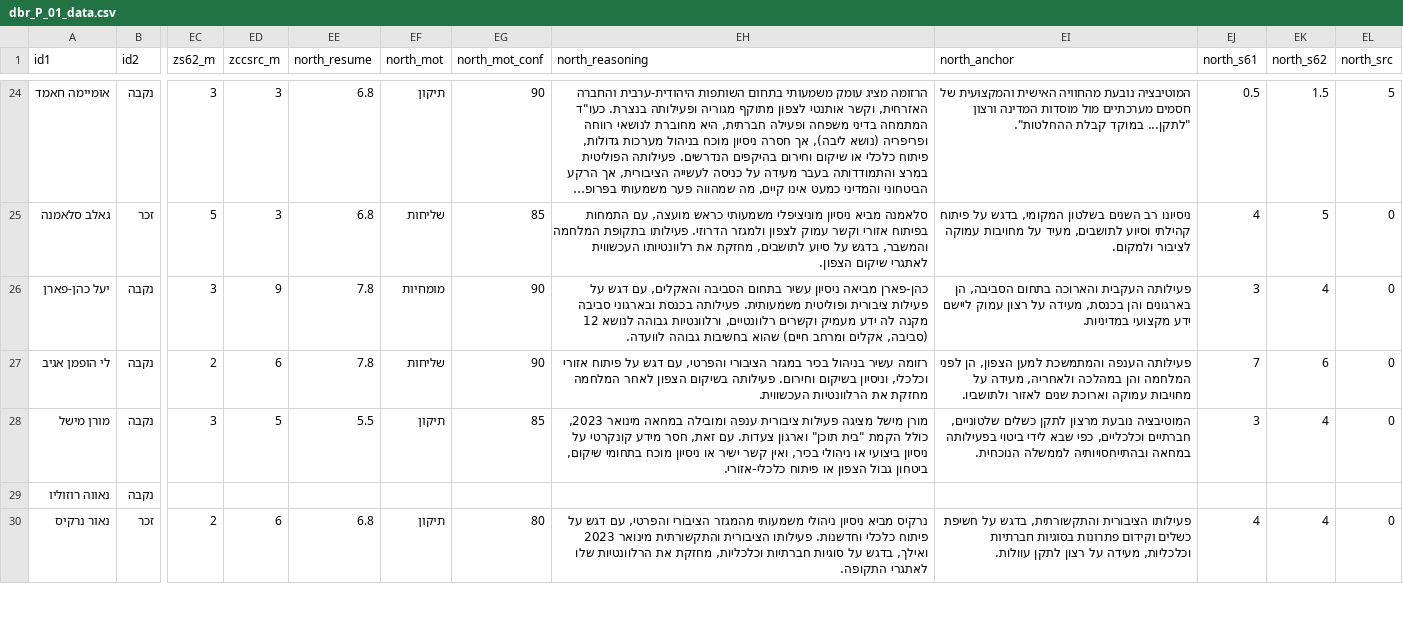
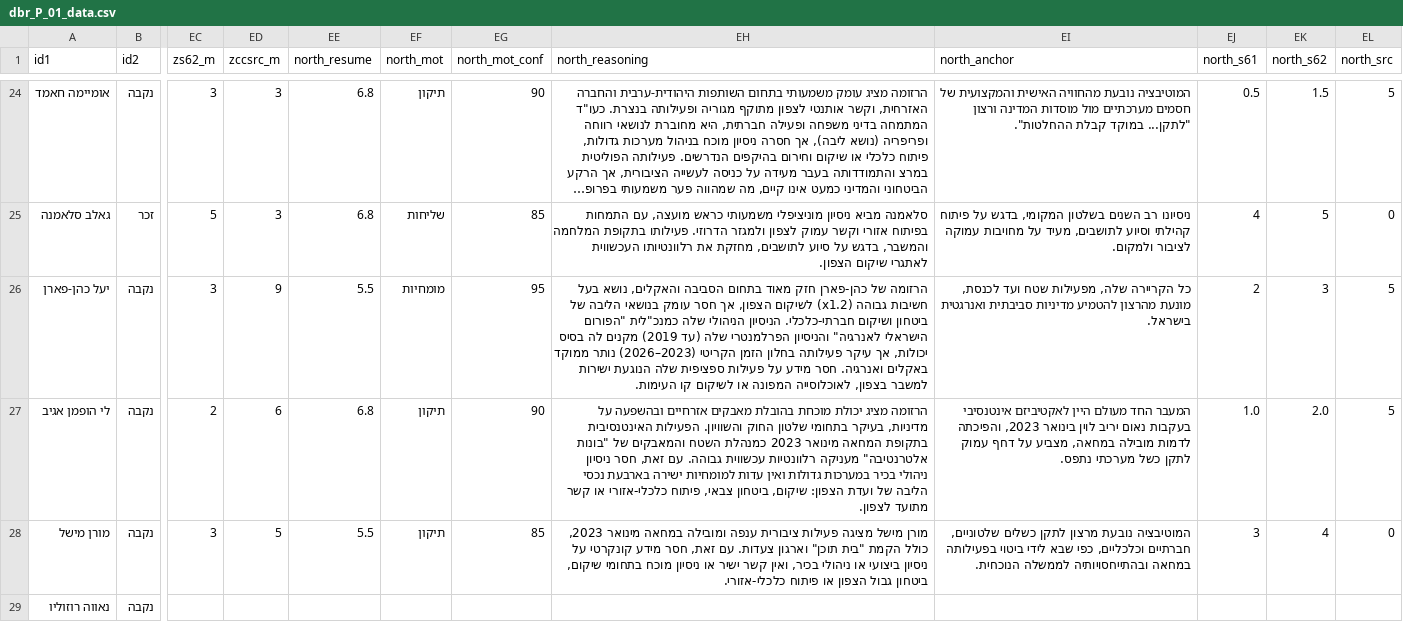
Before and after one commit to dbr-primaris/2026, a CSV file: dbr_P_01_data.csv, drawn as a sheet; only a part is shown, gaps mark what is left out; the shorter side is filled out with more unchanged rows; long unchanged cells end in …; the diff covers the shown part only; the diff names each change by its address in the sheet, - before the commit and + after, or states it on an @@ line.

```diff
--- a/dbr_P_01_data.csv
+++ b/dbr_P_01_data.csv
-EE26 (north_resume): 7.8
+EE26 (north_resume): 5.5
-EG26 (north_mot_conf): 90
+EG26 (north_mot_conf): 95
-EH26 (north_reasoning): כהן-פארן מביאה ניסיון עשיר בתחום הסביבה והאקלים, עם דגש על פעילות ציבורית ופוליטית משמעותית. פעילותה בכנסת ובארגוני סביבה מקנה לה ידע מעמיק וקשרים רלוונטיים, ורלוונטיות גבוהה לנושא 12 (סביבה, אקלים ומרחב חיים) שהוא בחשיבות גבוהה לוועדה.
+EH26 (north_reasoning): הרזומה של כהן-פארן חזק מאוד בתחום הסביבה והאקלים, נושא בעל חשיבות גבוהה (x1.2) לשיקום הצפון, אך חסר עומק בנושאי הליבה של ביטחון ושיקום חברתי-כלכלי. הניסיון הניהולי שלה כמנכ"לית "הפורום הישראלי לאנרגיה" והניסיון הפרלמנטרי שלה (עד 2019) מקנים לה בסיס יכולות, אך עיקר פעילותה בחלון הזמן הקריטי (2023–2026) נותר ממוקד באקלים ואנרגיה. חסר מידע על פעילות ספציפית שלה הנוגעת ישירות למשבר בצפון, לאוכלוסייה המפונה או לשיקום קו העימות.
-EI26 (north_anchor): פעילותה העקבית והארוכה בתחום הסביבה, הן בארגונים והן בכנסת, מעידה על רצון עמוק ליישם ידע מקצועי במדיניות.
+EI26 (north_anchor): כל הקריירה שלה, מפעילות שטח ועד לכנסת, מונעת מהרצון להטמיע מדיניות סביבתית ואנרגטית בישראל.
-EJ26 (north_s61): 3
+EJ26 (north_s61): 2
-EK26 (north_s62): 4
+EK26 (north_s62): 3
-EL26:EL27 (north_src): 0
+EL26:EL27 (north_src): 5
-EE27 (north_resume): 7.8
+EE27 (north_resume): 6.8
-EF27 (north_mot): שליחות
+EF27 (north_mot): תיקון
-EH27 (north_reasoning): רזומה עשיר בניהול בכיר במגזר הציבורי והפרטי, עם דגש על פיתוח אזורי וכלכלי, וניסיון בשיקום וחירום. פעילותה בשיקום הצפון לאחר המלחמה מחזקת את הרלוונטיות העכשווית.
+EH27 (north_reasoning): הרזומה מציג יכולת מוכחת בהובלת מאבקים אזרחיים ובהשפעה על מדיניות, בעיקר בתחומי שלטון החוק והשוויון. הפעילות האינטנסיבית בתקופת המחאה מינואר 2023 כמנהלת השטח והמאבקים של "בונות אלטרנטיבה" מעניקה רלוונטיות עכשווית גבוהה. עם זאת, חסר ניסיון ניהולי בכיר במערכות גדולות ואין עדות למומחיות ישירה בארבעת נכסי הליבה של ועדת הצפון: שיקום, ביטחון צבאי, פיתוח כלכלי-אזורי או קשר מתועד לצפון.
-EI27 (north_anchor): פעילותה הענפה והמתמשכת למען הצפון, הן לפני המלחמה והן במהלכה ולאחריה, מעידה על מחויבות עמוקה וארוכת שנים לאזור ולתושביו.
+EI27 (north_anchor): המעבר החד מעולם היין לאקטיביזם אינטנסיבי בעקבות נאום יריב לוין בינואר 2023, והפיכתה לדמות מובילה במחאה, מצביע על דחף עמוק לתקן כשל מערכתי נתפס.
-EJ27 (north_s61): 7
+EJ27 (north_s61): 1.0
-EK27 (north_s62): 6
+EK27 (north_s62): 2.0
```
Also changed, not shown: 14 edited cells elsewhere in this file.
